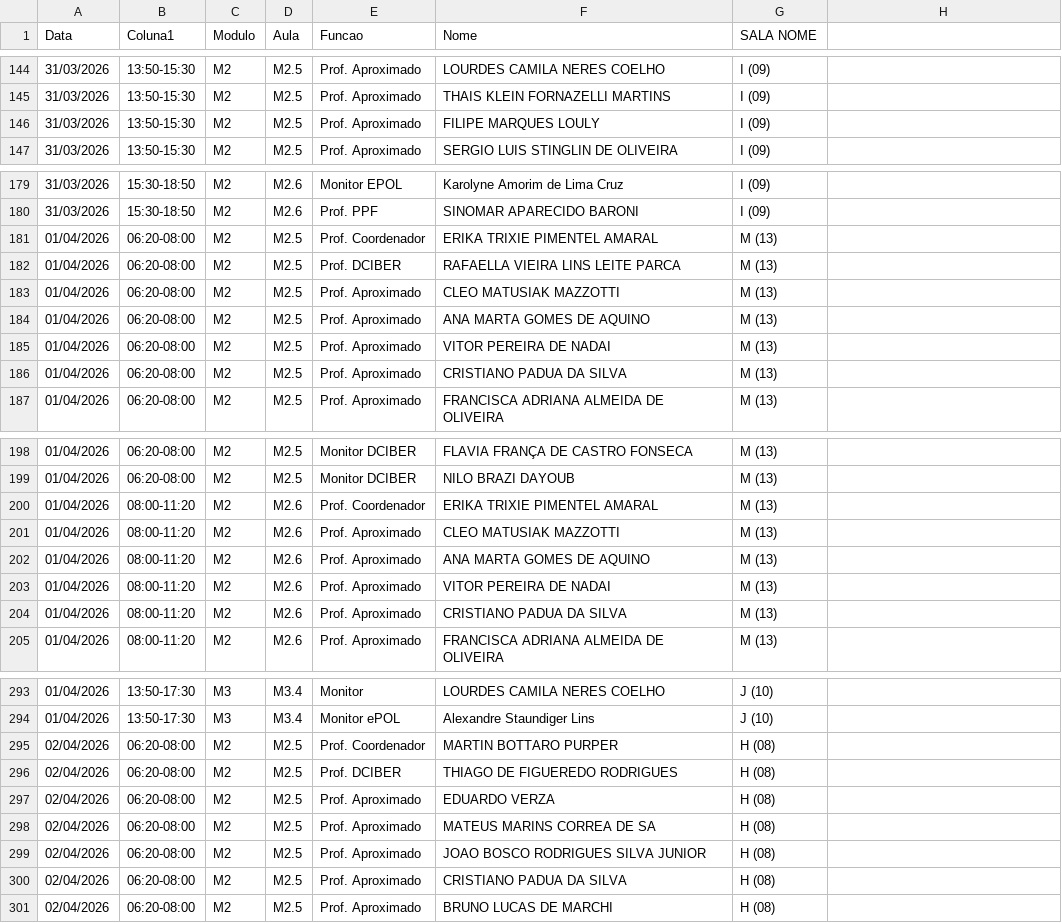
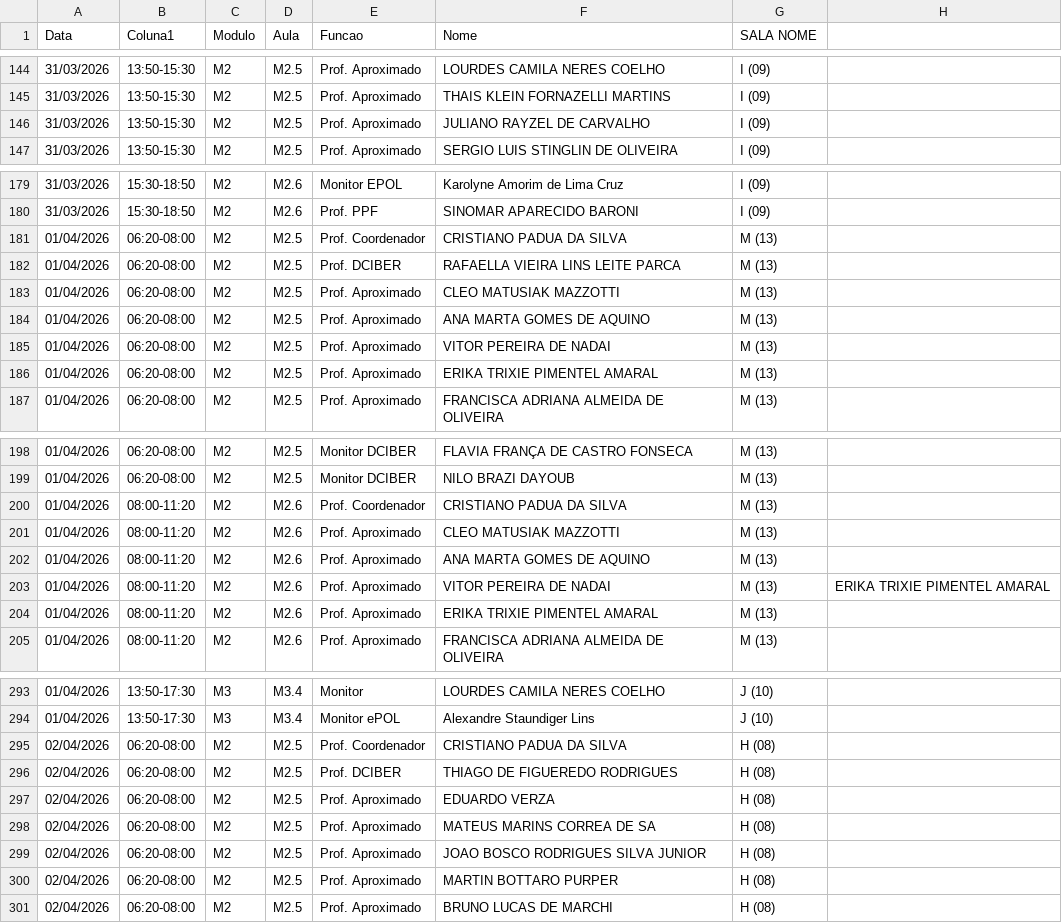
Before and after one commit to marcelmfpm-ai/painel-professores-2, a CSV file: escalas.csv, drawn as a sheet; only a part is shown, gaps mark what is left out; the diff covers the shown part only.

Commit message:
Add files via upload

```diff
--- a/escalas.csv
+++ b/escalas.csv
@@ -146 +146 @@ Data;Coluna1;Modulo;Aula;Funcao;Nome;SALA NOME
-31/03/2026;13:50-15:30;M2;M2.5;Prof. Aproximado;FILIPE MARQUES LOULY;I (09)
+31/03/2026;13:50-15:30;M2;M2.5;Prof. Aproximado;JULIANO RAYZEL DE CARVALHO;I (09);
@@ -181 +181 @@ Data;Coluna1;Modulo;Aula;Funcao;Nome;SALA NOME
-01/04/2026;06:20-08:00;M2;M2.5;Prof. Coordenador;ERIKA TRIXIE PIMENTEL AMARAL;M (13)
+01/04/2026;06:20-08:00;M2;M2.5;Prof. Coordenador;CRISTIANO PADUA DA SILVA;M (13);
@@ -186 +186 @@ Data;Coluna1;Modulo;Aula;Funcao;Nome;SALA NOME
-01/04/2026;06:20-08:00;M2;M2.5;Prof. Aproximado;CRISTIANO PADUA DA SILVA;M (13)
+01/04/2026;06:20-08:00;M2;M2.5;Prof. Aproximado;ERIKA TRIXIE PIMENTEL AMARAL;M (13);
@@ -200 +200 @@ Data;Coluna1;Modulo;Aula;Funcao;Nome;SALA NOME
-01/04/2026;08:00-11:20;M2;M2.6;Prof. Coordenador;ERIKA TRIXIE PIMENTEL AMARAL;M (13)
+01/04/2026;08:00-11:20;M2;M2.6;Prof. Coordenador;CRISTIANO PADUA DA SILVA;M (13);
@@ -203,2 +203,2 @@ Data;Coluna1;Modulo;Aula;Funcao;Nome;SALA NOME
-01/04/2026;08:00-11:20;M2;M2.6;Prof. Aproximado;VITOR PEREIRA DE NADAI;M (13)
-01/04/2026;08:00-11:20;M2;M2.6;Prof. Aproximado;CRISTIANO PADUA DA SILVA;M (13)
+01/04/2026;08:00-11:20;M2;M2.6;Prof. Aproximado;VITOR PEREIRA DE NADAI;M (13);ERIKA TRIXIE PIMENTEL AMARAL
+01/04/2026;08:00-11:20;M2;M2.6;Prof. Aproximado;ERIKA TRIXIE PIMENTEL AMARAL;M (13);
@@ -295 +295 @@ Data;Coluna1;Modulo;Aula;Funcao;Nome;SALA NOME
-02/04/2026;06:20-08:00;M2;M2.5;Prof. Coordenador;MARTIN BOTTARO PURPER;H (08)
+02/04/2026;06:20-08:00;M2;M2.5;Prof. Coordenador;CRISTIANO PADUA DA SILVA;H (08);
@@ -300 +300 @@ Data;Coluna1;Modulo;Aula;Funcao;Nome;SALA NOME
-02/04/2026;06:20-08:00;M2;M2.5;Prof. Aproximado;CRISTIANO PADUA DA SILVA;H (08)
+02/04/2026;06:20-08:00;M2;M2.5;Prof. Aproximado;MARTIN BOTTARO PURPER;H (08);
```
Also changed, not shown: 7 edited cells elsewhere in this file.
